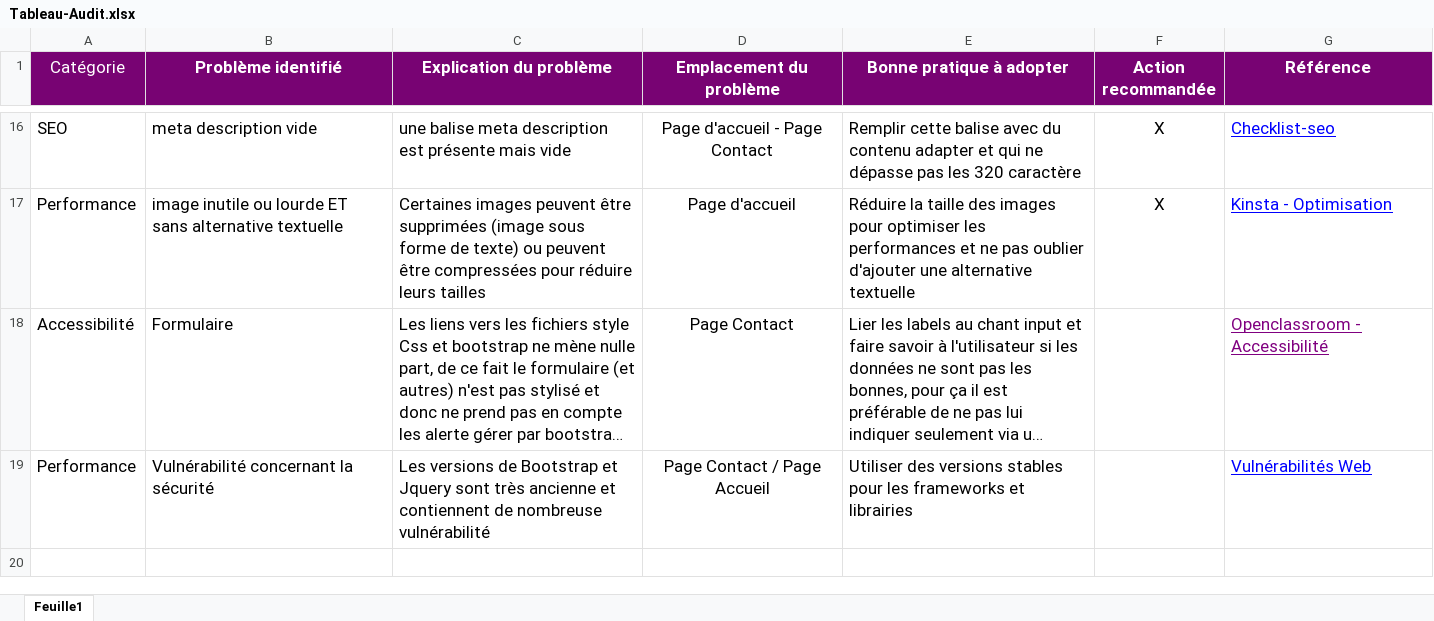
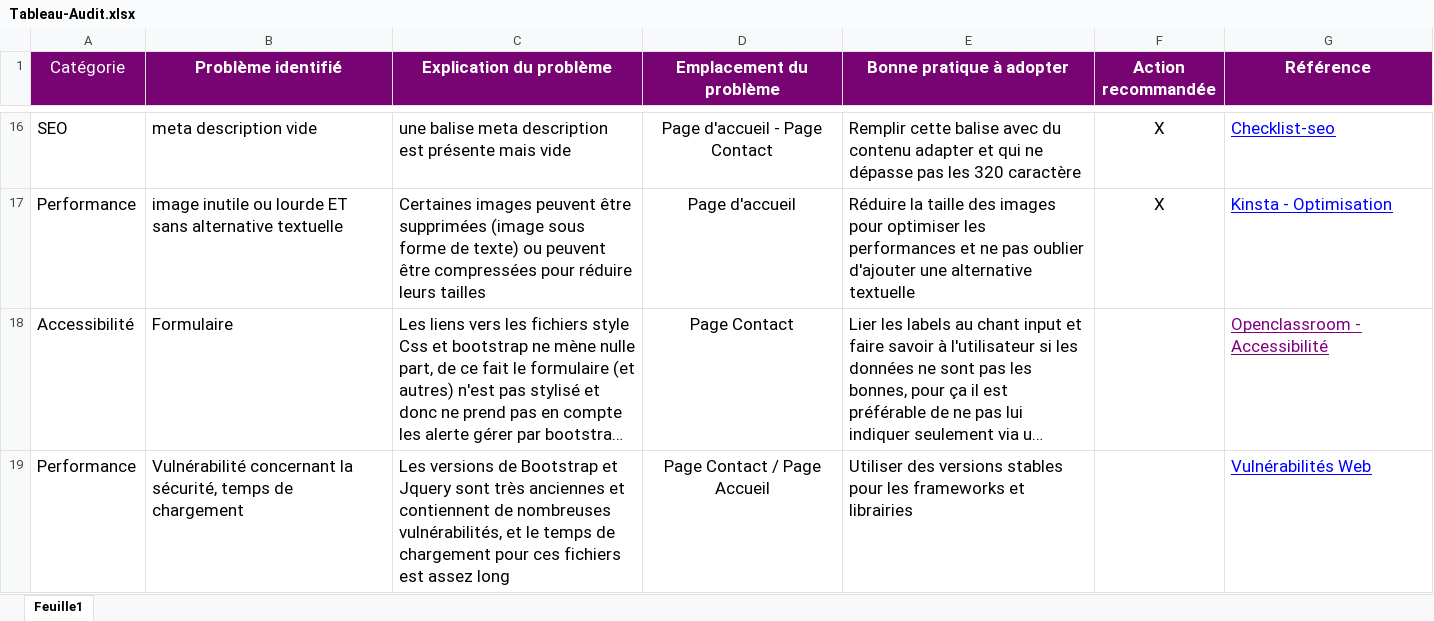
Before and after one commit to Florian-2/FlorianSicilia_4_25012021, an Excel workbook: Tableau-Audit.xlsx, sheet Feuille1, drawn as a sheet; only a part is shown, gaps mark what is left out; long unchanged cells end in …; values as stored, in another font and other column widths than the file's, no borders; the diff names each change by its address in the sheet, - before the commit and + after, or states it on an @@ line.

```diff
--- a/Tableau-Audit.xlsx (sheet Feuille1)
+++ b/Tableau-Audit.xlsx (sheet Feuille1)
-B19 (Problème identifié): …concernant la sécurité
+B19 (Problème identifié): …concernant la sécurité, temps de chargement
-C19 (Explication du problème): …sont très ancienne et contiennent de nombreuse vulnérabilité
+C19 (Explication du problème): …sont très anciennes et contiennent de nombreuses vulnérabilités, et le temps de chargement pour ces fichiers est assez long
```
Also changed, not shown: 10 other files.
